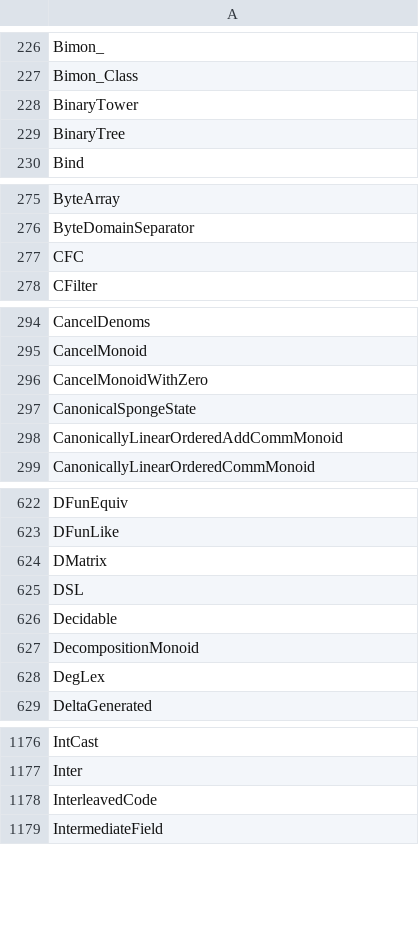
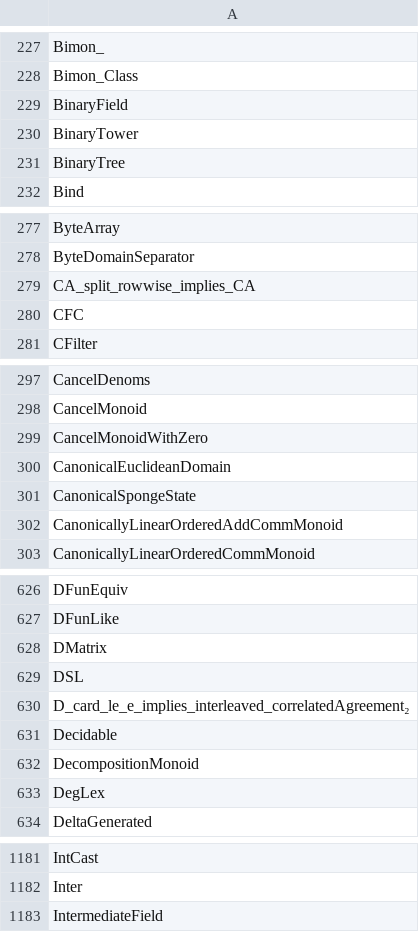
Before and after one commit to banr1/forked-ArkLib, a CSV file: Playground/root_namespaces.csv, drawn as a sheet; only a part is shown, gaps mark what is left out; removed rows and columns are numbered as before the commit, all else as after; the diff covers the shown part only; the diff names each change by its address in the sheet, - before the commit and + after, or states it on an @@ line.

```diff
--- a/Playground/root_namespaces.csv
+++ b/Playground/root_namespaces.csv
+row 229: BinaryField
+row 279: CA_split_rowwise_implies_CA
+row 300: CanonicalEuclideanDomain
+row 630: D_card_le_e_implies_interleaved_correlatedAgreement₂
-row 1178: InterleavedCode
```
Also changed, not shown: 46 added rows elsewhere in this file.
